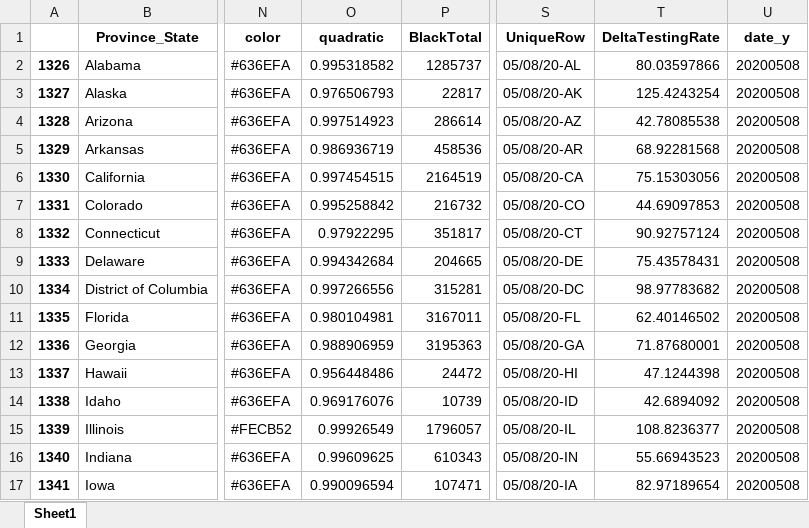
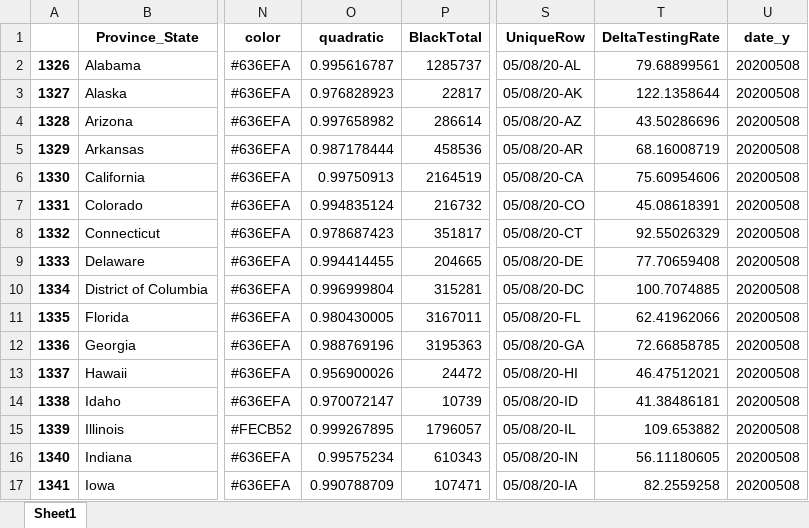
Before and after one commit to Rush-Quality-Analytics/SupplyDemand-ExtraAnalytics, an Excel workbook: DataUpdate/data/Testing_DataFrame.xlsx, sheet Sheet1, drawn as a sheet; only a part is shown, gaps mark what is left out; values as stored, in another font and other column widths than the file's, no borders; the diff covers the shown part only; the diff names each change by its address in the sheet, - before the commit and + after, or states it on an @@ line.

Commit message:
updated data -KL

```diff
--- a/DataUpdate/data/Testing_DataFrame.xlsx (sheet Sheet1)
+++ b/DataUpdate/data/Testing_DataFrame.xlsx (sheet Sheet1)
-O2 (quadratic): 0.995318582
+O2 (quadratic): 0.995616787
-T2 (DeltaTestingRate): 80.03597866
+T2 (DeltaTestingRate): 79.68899561
-O3 (quadratic): 0.976506793
+O3 (quadratic): 0.976828923
-T3 (DeltaTestingRate): 125.4243254
+T3 (DeltaTestingRate): 122.1358644
-O4 (quadratic): 0.997514923
+O4 (quadratic): 0.997658982
-T4 (DeltaTestingRate): 42.78085538
+T4 (DeltaTestingRate): 43.50286696
-O5 (quadratic): 0.986936719
+O5 (quadratic): 0.987178444
-T5 (DeltaTestingRate): 68.92281568
+T5 (DeltaTestingRate): 68.16008719
-O6 (quadratic): 0.997454515
+O6 (quadratic): 0.99750913
-T6 (DeltaTestingRate): 75.15303056
+T6 (DeltaTestingRate): 75.60954606
-O7 (quadratic): 0.995258842
+O7 (quadratic): 0.994835124
-T7 (DeltaTestingRate): 44.69097853
+T7 (DeltaTestingRate): 45.08618391
-O8 (quadratic): 0.97922295
+O8 (quadratic): 0.978687423
-T8 (DeltaTestingRate): 90.92757124
+T8 (DeltaTestingRate): 92.55026329
-O9 (quadratic): 0.994342684
+O9 (quadratic): 0.994414455
-T9 (DeltaTestingRate): 75.43578431
+T9 (DeltaTestingRate): 77.70659408
-O10 (quadratic): 0.997266556
+O10 (quadratic): 0.996999804
-T10 (DeltaTestingRate): 98.97783682
+T10 (DeltaTestingRate): 100.7074885
-O11 (quadratic): 0.980104981
+O11 (quadratic): 0.980430005
-T11 (DeltaTestingRate): 62.40146502
+T11 (DeltaTestingRate): 62.41962066
-O12 (quadratic): 0.988906959
+O12 (quadratic): 0.988769196
-T12 (DeltaTestingRate): 71.87680001
+T12 (DeltaTestingRate): 72.66858785
-O13 (quadratic): 0.956448486
+O13 (quadratic): 0.956900026
-T13 (DeltaTestingRate): 47.1244398
+T13 (DeltaTestingRate): 46.47512021
-O14 (quadratic): 0.969176076
+O14 (quadratic): 0.970072147
-T14 (DeltaTestingRate): 42.6894092
+T14 (DeltaTestingRate): 41.38486181
-O15 (quadratic): 0.99926549
+O15 (quadratic): 0.999267895
-T15 (DeltaTestingRate): 108.8236377
+T15 (DeltaTestingRate): 109.653882
-O16 (quadratic): 0.99609625
+O16 (quadratic): 0.99575234
-T16 (DeltaTestingRate): 55.66943523
+T16 (DeltaTestingRate): 56.11180605
-O17 (quadratic): 0.990096594
+O17 (quadratic): 0.990788709
-T17 (DeltaTestingRate): 82.97189654
+T17 (DeltaTestingRate): 82.2559258
```
Also changed, not shown: 70 edited cells elsewhere in this sheet, 7 other files.
